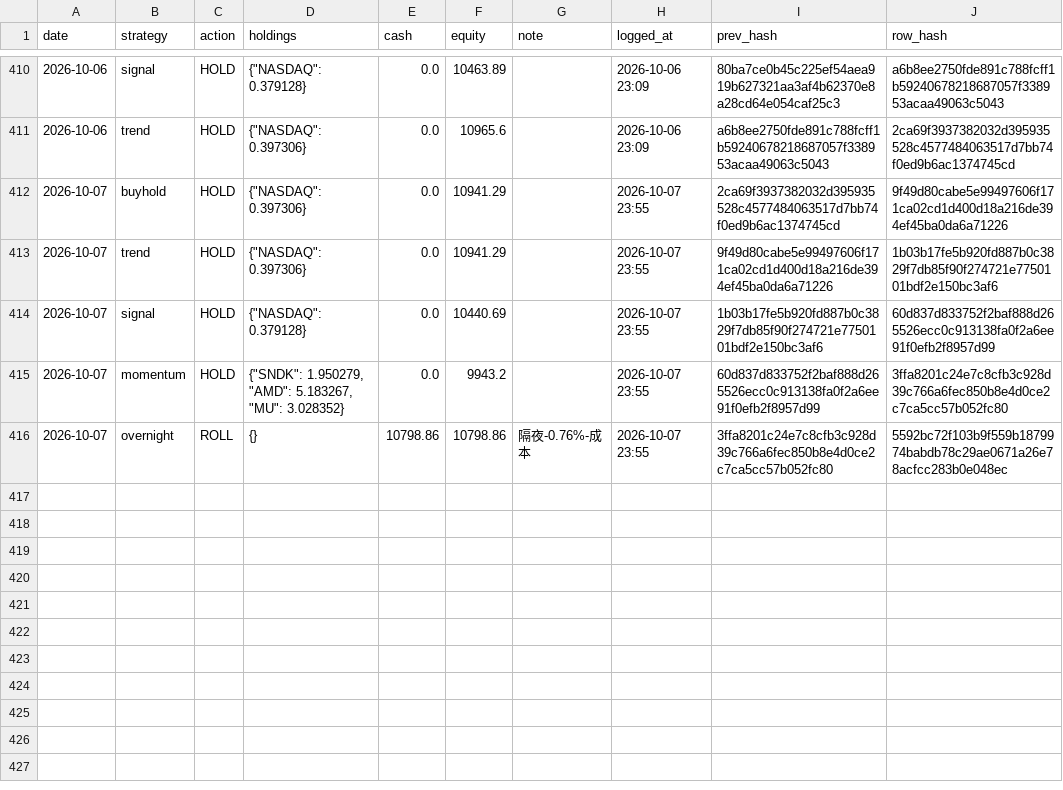
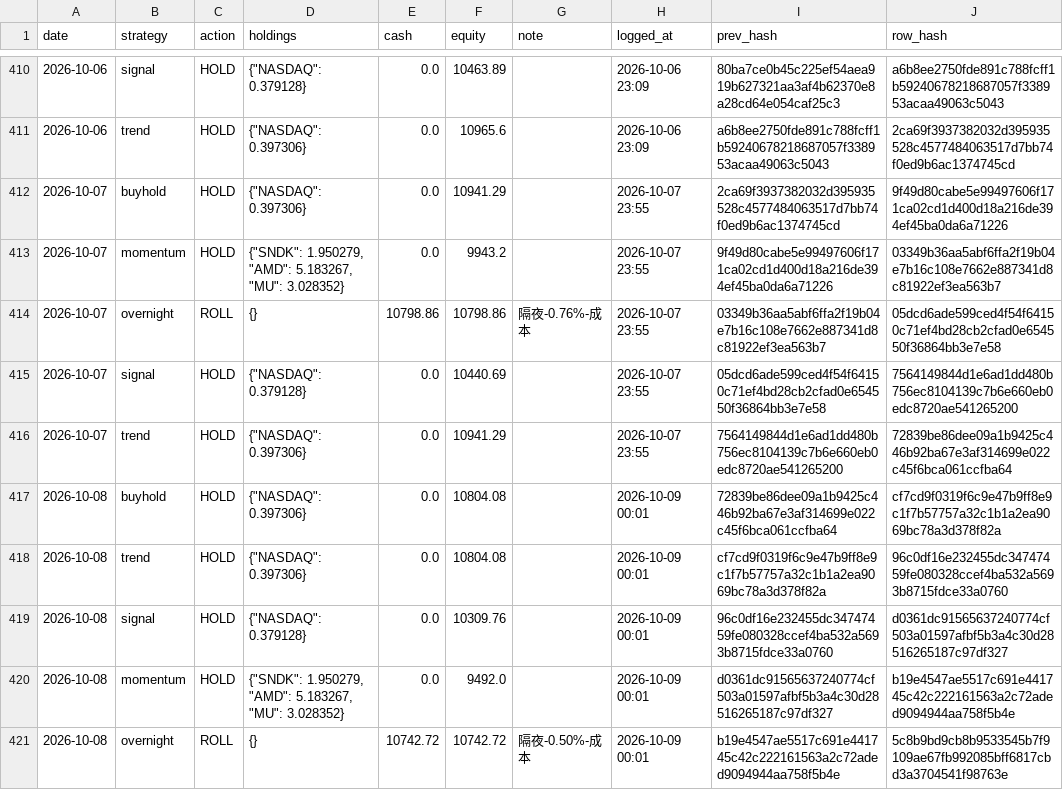
Before and after one commit to Vambrocop/valpha-lab, a CSV file: market-analysis/data/processed/paper_ledger.csv, drawn as a sheet; only a part is shown, gaps mark what is left out.

```diff
--- a/market-analysis/data/processed/paper_ledger.csv
+++ b/market-analysis/data/processed/paper_ledger.csv
@@ -412,5 +412,10 @@ date,strategy,action,holdings,cash,equity,note,logged_at,prev_hash,row_hash
 2026-10-07,buyhold,HOLD,"{""NASDAQ"": 0.397306}",0.0,10941.29,,2026-10-07 23:55,2ca69f3937382032d395935528c4577484063517d7bb74f0ed9b6ac1374745cd,9f49d80cabe5e99497606f171ca02cd1d400d18a216de394ef45ba0da6a71226
-2026-10-07,trend,HOLD,"{""NASDAQ"": 0.397306}",0.0,10941.29,,2026-10-07 23:55,9f49d80cabe5e99497606f171ca02cd1d400d18a216de394ef45ba0da6a71226,1b03b17fe5b920fd887b0c3829f7db85f90f274721e7750101bdf2e150bc3af6
-2026-10-07,signal,HOLD,"{""NASDAQ"": 0.379128}",0.0,10440.69,,2026-10-07 23:55,1b03b17fe5b920fd887b0c3829f7db85f90f274721e7750101bdf2e150bc3af6,60d837d833752f2baf888d265526ecc0c913138fa0f2a6ee91f0efb2f8957d99
-2026-10-07,momentum,HOLD,"{""SNDK"": 1.950279, ""AMD"": 5.183267, ""MU"": 3.028352}",0.0,9943.2,,2026-10-07 23:55,60d837d833752f2baf888d265526ecc0c913138fa0f2a6ee91f0efb2f8957d99,3ffa8201c24e7c8cfb3c928d39c766a6fec850b8e4d0ce2c7ca5cc57b052fc80
-2026-10-07,overnight,ROLL,{},10798.86,10798.86,隔夜-0.76%-成本,2026-10-07 23:55,3ffa8201c24e7c8cfb3c928d39c766a6fec850b8e4d0ce2c7ca5cc57b052fc80,5592bc72f103b9f559b1879974babdb78c29ae0671a26e78acfcc283b0e048ec
+2026-10-07,momentum,HOLD,"{""SNDK"": 1.950279, ""AMD"": 5.183267, ""MU"": 3.028352}",0.0,9943.2,,2026-10-07 23:55,9f49d80cabe5e99497606f171ca02cd1d400d18a216de394ef45ba0da6a71226,03349b36aa5abf6ffa2f19b04e7b16c108e7662e887341d8c81922ef3ea563b7
+2026-10-07,overnight,ROLL,{},10798.86,10798.86,隔夜-0.76%-成本,2026-10-07 23:55,03349b36aa5abf6ffa2f19b04e7b16c108e7662e887341d8c81922ef3ea563b7,05dcd6ade599ced4f54f64150c71ef4bd28cb2cfad0e654550f36864bb3e7e58
+2026-10-07,signal,HOLD,"{""NASDAQ"": 0.379128}",0.0,10440.69,,2026-10-07 23:55,05dcd6ade599ced4f54f64150c71ef4bd28cb2cfad0e654550f36864bb3e7e58,7564149844d1e6ad1dd480b756ec8104139c7b6e660eb0edc8720ae541265200
+2026-10-07,trend,HOLD,"{""NASDAQ"": 0.397306}",0.0,10941.29,,2026-10-07 23:55,7564149844d1e6ad1dd480b756ec8104139c7b6e660eb0edc8720ae541265200,72839be86dee09a1b9425c446b92ba67e3af314699e022c45f6bca061ccfba64
+2026-10-08,buyhold,HOLD,"{""NASDAQ"": 0.397306}",0.0,10804.08,,2026-10-09 00:01,72839be86dee09a1b9425c446b92ba67e3af314699e022c45f6bca061ccfba64,cf7cd9f0319f6c9e47b9ff8e9c1f7b57757a32c1b1a2ea9069bc78a3d378f82a
+2026-10-08,trend,HOLD,"{""NASDAQ"": 0.397306}",0.0,10804.08,,2026-10-09 00:01,cf7cd9f0319f6c9e47b9ff8e9c1f7b57757a32c1b1a2ea9069bc78a3d378f82a,96c0df16e232455dc34747459fe080328ccef4ba532a5693b8715fdce33a0760
+2026-10-08,signal,HOLD,"{""NASDAQ"": 0.379128}",0.0,10309.76,,2026-10-09 00:01,96c0df16e232455dc34747459fe080328ccef4ba532a5693b8715fdce33a0760,d0361dc91565637240774cf503a01597afbf5b3a4c30d28516265187c97df327
+2026-10-08,momentum,HOLD,"{""SNDK"": 1.950279, ""AMD"": 5.183267, ""MU"": 3.028352}",0.0,9492.0,,2026-10-09 00:01,d0361dc91565637240774cf503a01597afbf5b3a4c30d28516265187c97df327,b19e4547ae5517c691e441745c42c222161563a2c72aded9094944aa758f5b4e
+2026-10-08,overnight,ROLL,{},10742.72,10742.72,隔夜-0.50%-成本,2026-10-09 00:01,b19e4547ae5517c691e441745c42c222161563a2c72aded9094944aa758f5b4e,5c8b9bd9cb8b9533545b7f9109ae67fb992085bff6817cbd3a3704541f98763e
```
Also changed, not shown: market-analysis/data/processed/prediction_log.csv, 18 other files.
